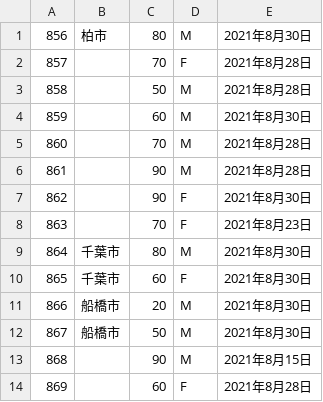
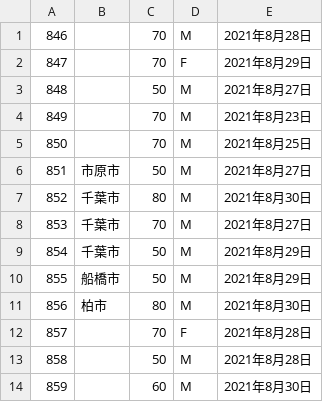
Before and after one commit to fusion0202/RScript, a CSV file: covid_chiba_deaths.csv, drawn as a sheet; only a part is shown; the shorter side is filled out with more unchanged rows.

Commit message:
Update covid_chiba_deaths.csv

```diff
--- a/covid_chiba_deaths.csv
+++ b/covid_chiba_deaths.csv
@@ -1 +1,11 @@
+846,,70,M,2021年8月28日
+847,,70,F,2021年8月29日
+848,,50,M,2021年8月27日
+849,,70,M,2021年8月23日
+850,,70,M,2021年8月25日
+851,市原市,50,M,2021年8月27日
+852,千葉市,80,M,2021年8月30日
+853,千葉市,70,M,2021年8月27日
+854,千葉市,50,M,2021年8月29日
+855,船橋市,50,M,2021年8月29日
 856,柏市,80,M,2021年8月30日
```
